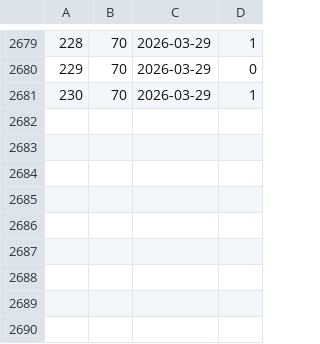
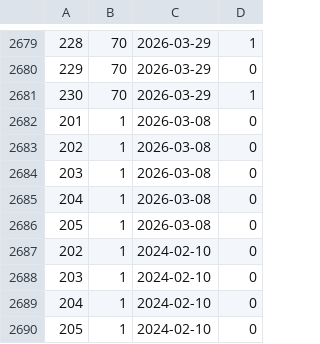
Before and after one commit to SilentCipher-Star/CSE-4302-Project, a CSV file: data/attendance.csv, drawn as a sheet; only a part is shown, gaps mark what is left out; the diff names each change by its address in the sheet, - before the commit and + after, or states it on an @@ line.

```diff
--- a/data/attendance.csv
+++ b/data/attendance.csv
+row 2682: 201 | 1 | 2026-03-08 | 0
+row 2683: 202 | 1 | 2026-03-08 | 0
+row 2684: 203 | 1 | 2026-03-08 | 0
+row 2685: 204 | 1 | 2026-03-08 | 0
+row 2686: 205 | 1 | 2026-03-08 | 0
+row 2687: 202 | 1 | 2024-02-10 | 0
+row 2688: 203 | 1 | 2024-02-10 | 0
+row 2689: 204 | 1 | 2024-02-10 | 0
+row 2690: 205 | 1 | 2024-02-10 | 0
```
Also changed, not shown: data/habits.csv, data/prayers.csv, 27 other files.
